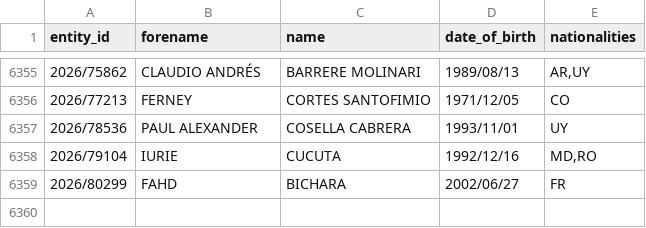
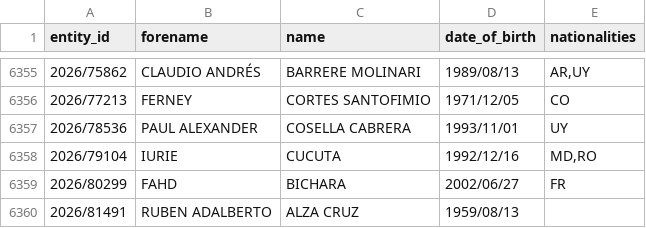
Before and after one commit to tmctmt/interpol-changes, a CSV file: red_notices.csv, drawn as a sheet; only a part is shown, gaps mark what is left out.

```diff
--- a/red_notices.csv
+++ b/red_notices.csv
@@ -6359 +6359,2 @@ entity_id,forename,name,date_of_birth,nationalities
 2026/80299,FAHD,BICHARA,2002/06/27,FR
+2026/81491,RUBEN ADALBERTO,ALZA CRUZ,1959/08/13,
```
